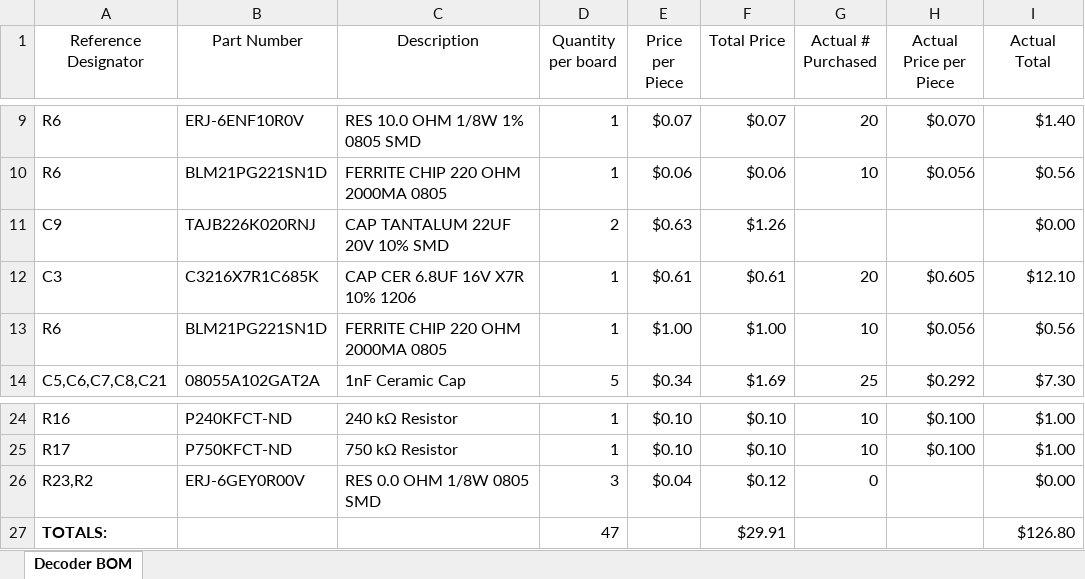
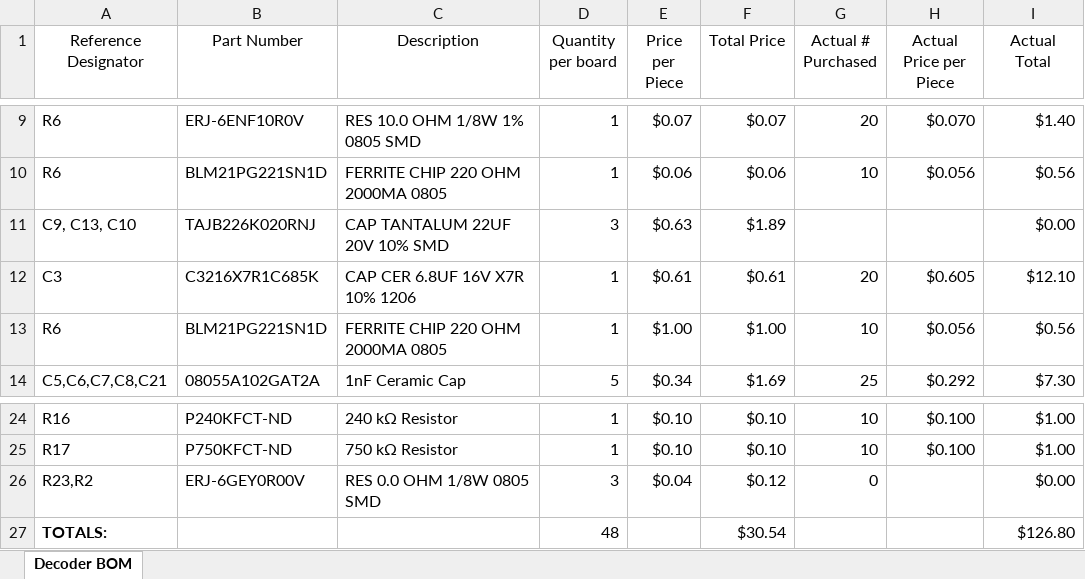
Before and after one commit to jackdev23/morsedecode, an Excel workbook: EnhancedMorseDecoder/Decoder_PCB_BOM.xlsx, sheet Decoder BOM, drawn as a sheet; only a part is shown, gaps mark what is left out; values as stored, in another font and other column widths than the file's, no borders; conditional formats and table styles not drawn; the diff names each change by its address in the sheet, - before the commit and + after, or states it on an @@ line.

```diff
--- a/EnhancedMorseDecoder/Decoder_PCB_BOM.xlsx (sheet Decoder BOM)
+++ b/EnhancedMorseDecoder/Decoder_PCB_BOM.xlsx (sheet Decoder BOM)
-A11 (Reference Designator): C9
+A11 (Reference Designator): C9, C13, C10
-D11 (Quantity per board): 2
+D11 (Quantity per board): 3
-F11 (Total Price): $1.26
+F11 (Total Price): $1.89
-D27 (Quantity per board): 47
+D27 (Quantity per board): 48
-F27 (Total Price): $29.91
+F27 (Total Price): $30.54
```
